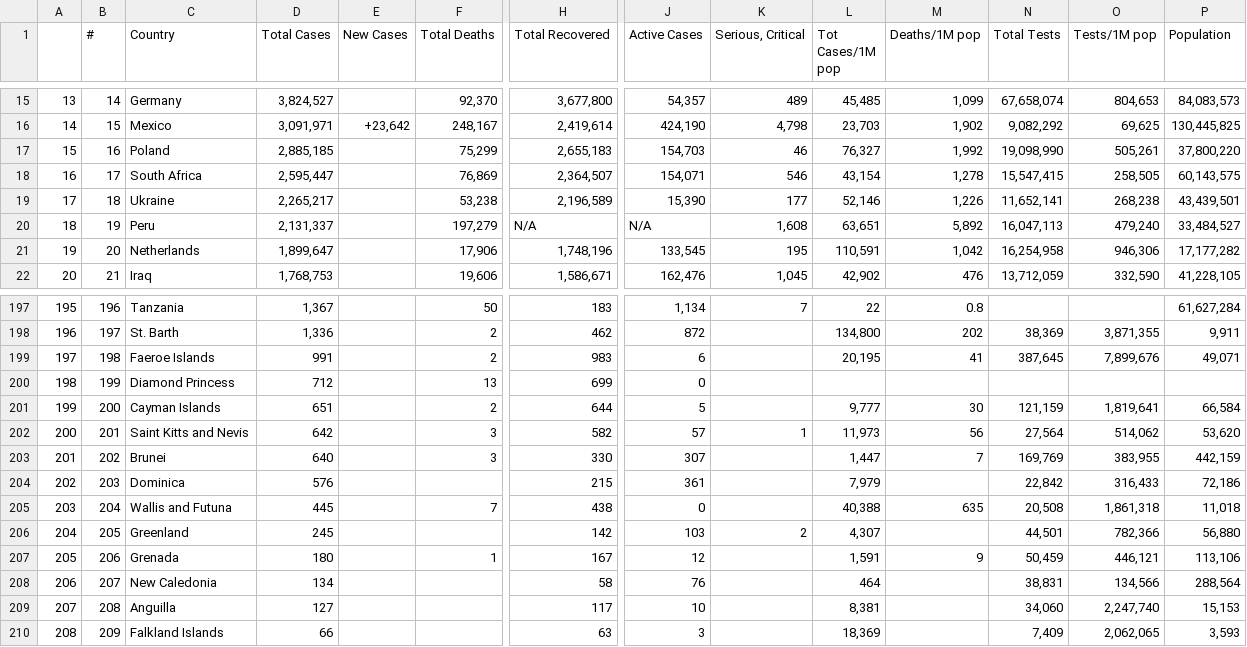
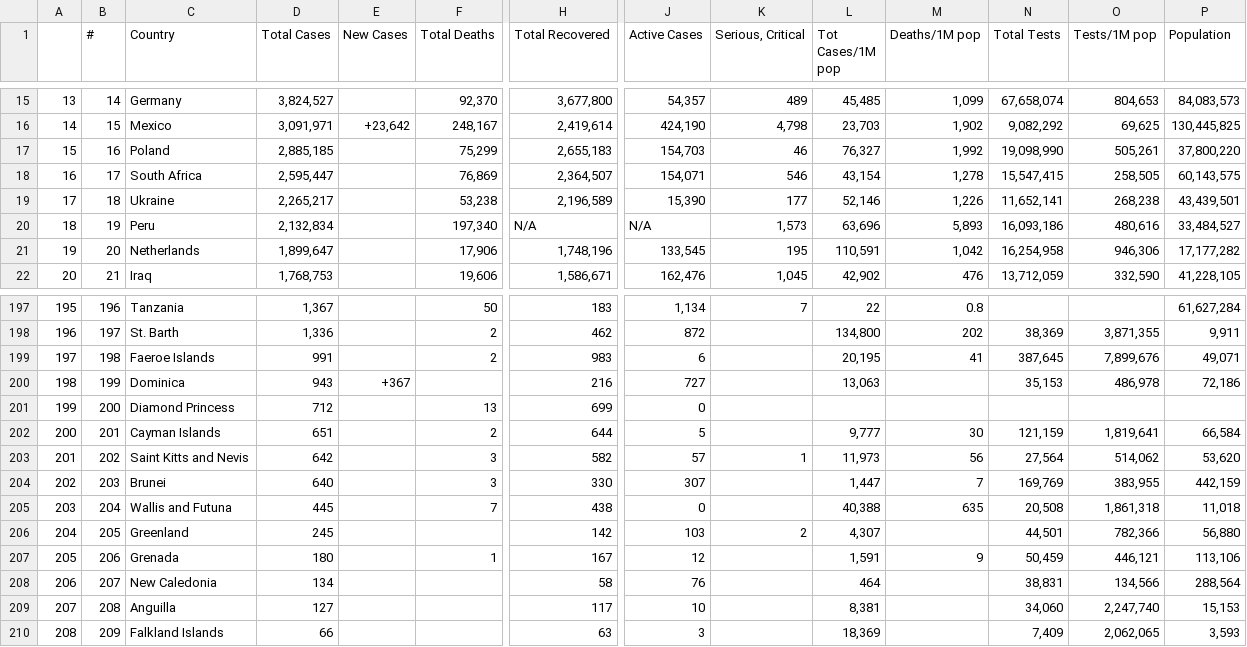
Before and after one commit to AirmanKolberg/CoVid-WorldOMeter-API, a CSV file: coVidData.csv, drawn as a sheet; only a part is shown, gaps mark what is left out; removed rows and columns are numbered as before the commit, all else as after; rows hold the shown columns only; the diff names each change by its address in the sheet, - before the commit and + after, or states it on an @@ line.

Commit message:
📲  Current Global CoVid Data

```diff
--- a/coVidData.csv
+++ b/coVidData.csv
-D20 (Total Cases): 2,131,337
+D20 (Total Cases): 2,132,834
-F20 (Total Deaths): 197,279
+F20 (Total Deaths): 197,340
-K20 (Serious, Critical): 1,608
+K20 (Serious, Critical): 1,573
-L20 (Tot Cases/1M pop): 63,651
+L20 (Tot Cases/1M pop): 63,696
-M20 (Deaths/1M pop): 5,892
+M20 (Deaths/1M pop): 5,893
-N20 (Total Tests): 16,047,113
+N20 (Total Tests): 16,093,186
-O20 (Tests/1M pop): 479,240
+O20 (Tests/1M pop): 480,616
+row 200: 198 | 199 | Dominica | 943 | +367 |  | 216 | 727 |  | 13,063 |  | 35,153 | 486,978 | 72,186
-A201: 198
+A201: 199
-B201 (#): 199
+B201 (#): 200
-A202: 199
+A202: 200
-B202 (#): 200
+B202 (#): 201
-A203: 200
+A203: 201
-B203 (#): 201
+B203 (#): 202
-A204: 201
+A204: 202
-B204 (#): 202
+B204 (#): 203
-row 204: 202 | 203 | Dominica | 576 |  |  | 215 | 361 |  | 7,979 |  | 22,842 | 316,433 | 72,186
```
